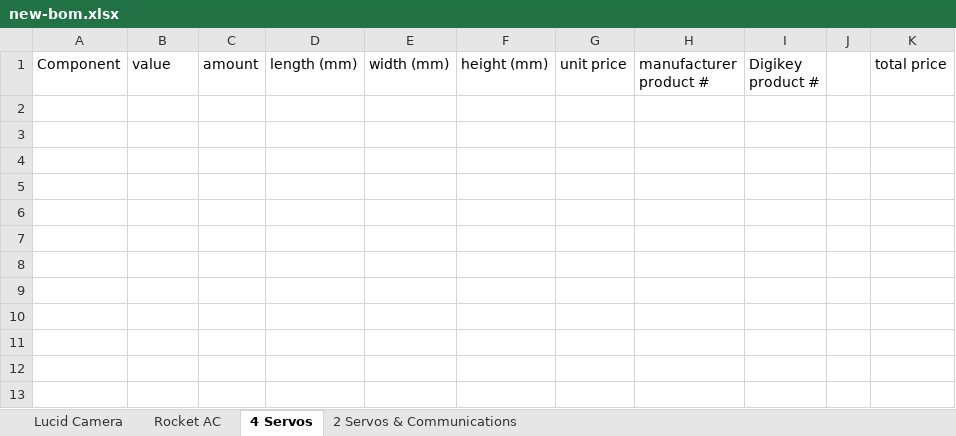
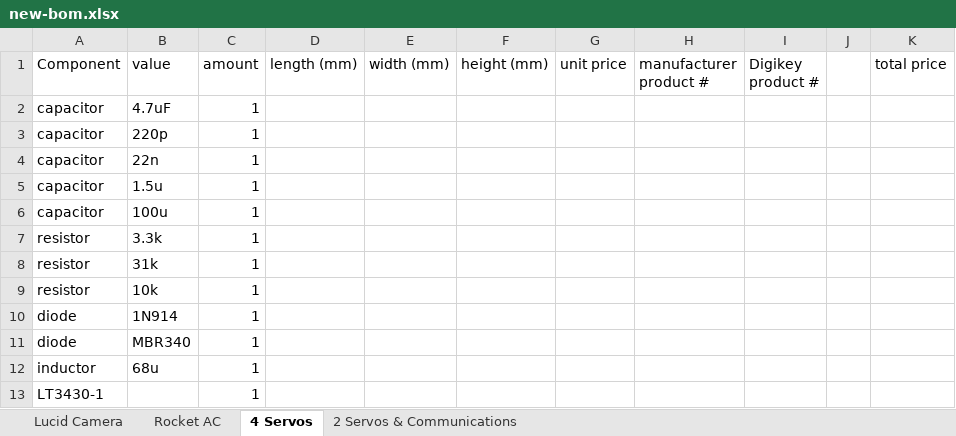
Before and after one commit to pitchfork650/16.8-12V-to-12V-regulator, an Excel workbook: new-bom.xlsx, sheet 4 Servos, drawn as a sheet; values as stored, in another font and other column widths than the file's, no borders; the diff names each change by its address in the sheet, - before the commit and + after, or states it on an @@ line.

```diff
--- a/new-bom.xlsx (sheet 4 Servos)
+++ b/new-bom.xlsx (sheet 4 Servos)
+row 2: capacitor | 4.7uF | 1
+row 3: capacitor | 220p | 1
+row 4: capacitor | 22n | 1
+row 5: capacitor | 1.5u | 1
+row 6: capacitor | 100u | 1
+row 7: resistor | 3.3k | 1
+row 8: resistor | 31k | 1
+row 9: resistor | 10k | 1
+row 10: diode | 1N914 | 1
+row 11: diode | MBR340 | 1
+row 12: inductor | 68u | 1
+row 13: LT3430-1 |  | 1
```
Also changed, not shown: sheet Lucid Camera, sheet 2 Servos & Communications.
